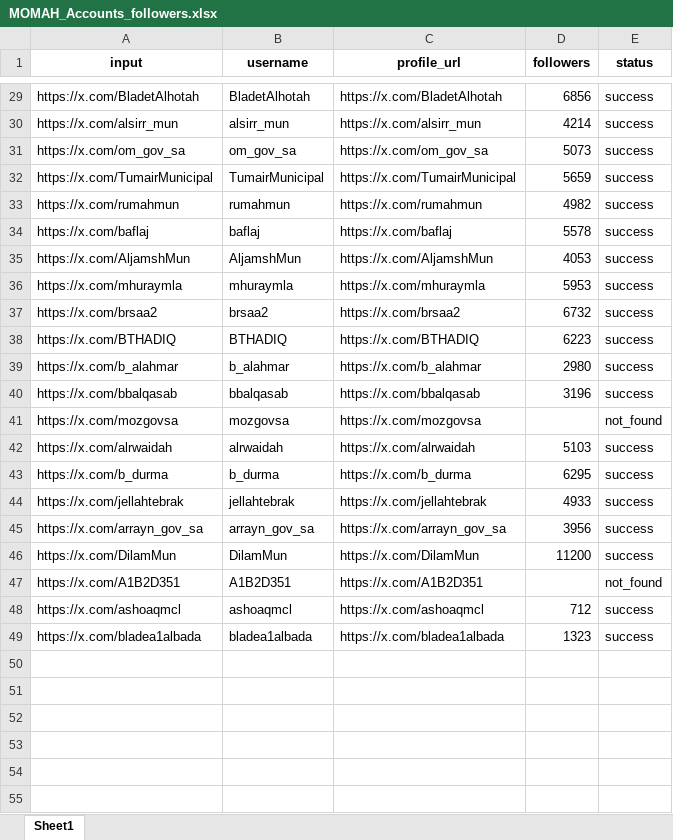
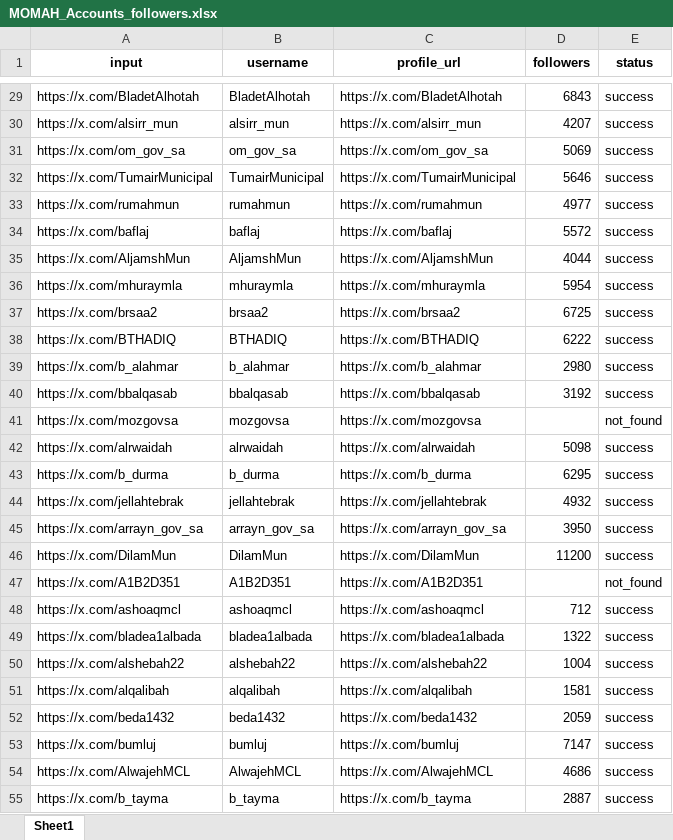
Before and after one commit to mn0unreal/for_x, an Excel workbook: MOMAH_Accounts_followers.xlsx, sheet Sheet1, drawn as a sheet; only a part is shown, gaps mark what is left out; values as stored, in another font and other column widths than the file's, no borders; the diff covers the shown part only; the diff names each change by its address in the sheet, - before the commit and + after, or states it on an @@ line.

Commit message:
Update -18-11-2025 MOMAH_Accounts_followers.xlsx file

```diff
--- a/MOMAH_Accounts_followers.xlsx (sheet Sheet1)
+++ b/MOMAH_Accounts_followers.xlsx (sheet Sheet1)
-D29 (followers): 6856
+D29 (followers): 6843
-D30 (followers): 4214
+D30 (followers): 4207
-D31 (followers): 5073
+D31 (followers): 5069
-D32 (followers): 5659
+D32 (followers): 5646
-D33 (followers): 4982
+D33 (followers): 4977
-D34 (followers): 5578
+D34 (followers): 5572
-D35 (followers): 4053
+D35 (followers): 4044
-D36 (followers): 5953
+D36 (followers): 5954
-D37 (followers): 6732
+D37 (followers): 6725
-D38 (followers): 6223
+D38 (followers): 6222
-D40 (followers): 3196
+D40 (followers): 3192
-D42 (followers): 5103
+D42 (followers): 5098
-D44 (followers): 4933
+D44 (followers): 4932
-D45 (followers): 3956
+D45 (followers): 3950
-D49 (followers): 1323
+D49 (followers): 1322
+row 50: https://x.com/alshebah22 | alshebah22 | https://x.com/alshebah22 | 1004 | success
+row 51: https://x.com/alqalibah | alqalibah | https://x.com/alqalibah | 1581 | success
+row 52: https://x.com/beda1432 | beda1432 | https://x.com/beda1432 | 2059 | success
+row 53: https://x.com/bumluj | bumluj | https://x.com/bumluj | 7147 | success
+row 54: https://x.com/AlwajehMCL | AlwajehMCL | https://x.com/AlwajehMCL | 4686 | success
+row 55: https://x.com/b_tayma | b_tayma | https://x.com/b_tayma | 2887 | success
```
Also changed, not shown: 201 added rows and 19 edited cells elsewhere in this sheet.
